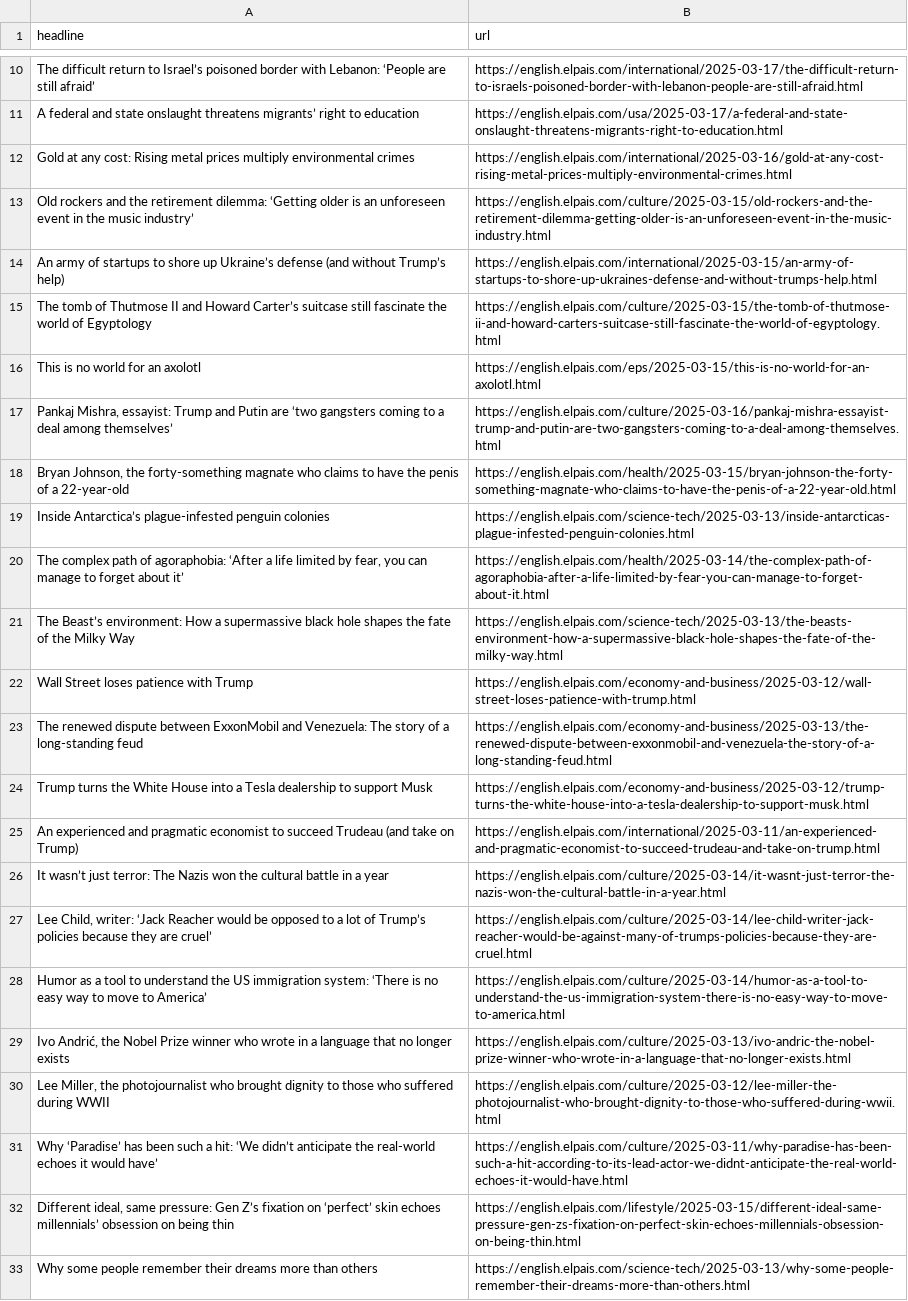
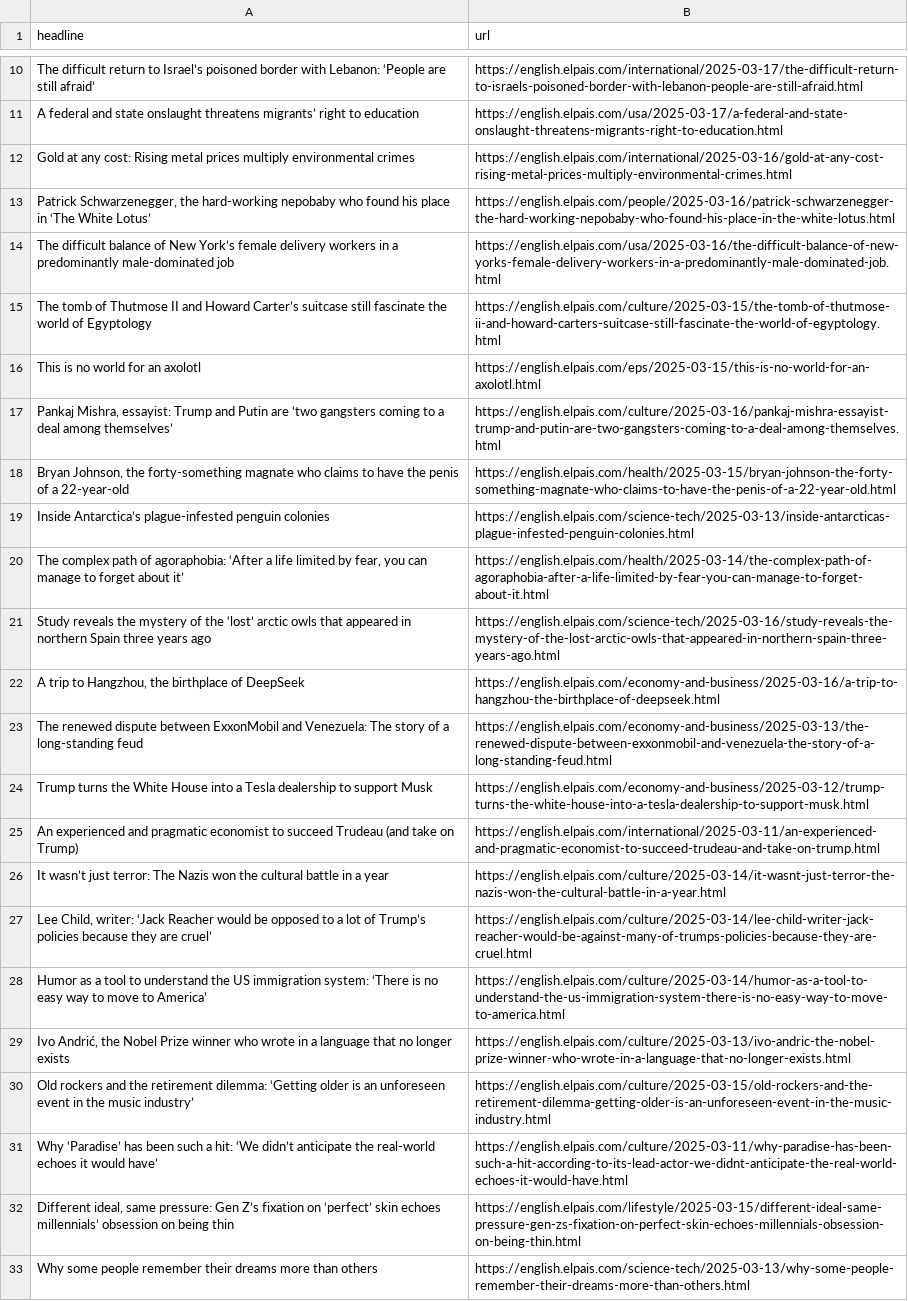
Before and after one commit to berberebecca/el-pais-autoscraper, a CSV file: headlines.csv, drawn as a sheet; only a part is shown, gaps mark what is left out.

```diff
--- a/headlines.csv
+++ b/headlines.csv
@@ -12,4 +12,4 @@ A federal and state onslaught threatens migrants’ right to education,https://e
 Gold at any cost: Rising metal prices multiply environmental crimes,https://english.elpais.com/international/2025-03-16/gold-at-any-cost-rising-metal-prices-multiply-environmental-crimes.html
-Old rockers and the retirement dilemma: ‘Getting older is an unforeseen event in the music industry’,https://english.elpais.com/culture/2025-03-15/old-rockers-and-the-retirement-dilemma-getting-older-is-an-unforeseen-event-in-the-music-industry.html
-An army of startups to shore up Ukraine’s defense (and without Trump’s help),https://english.elpais.com/international/2025-03-15/an-army-of-startups-to-shore-up-ukraines-defense-and-without-trumps-help.html
+"Patrick Schwarzenegger, the hard-working nepobaby who found his place in ‘The White Lotus’",https://english.elpais.com/people/2025-03-16/patrick-schwarzenegger-the-hard-working-nepobaby-who-found-his-place-in-the-white-lotus.html
+The difficult balance of New York’s female delivery workers in a predominantly male-dominated job,https://english.elpais.com/usa/2025-03-16/the-difficult-balance-of-new-yorks-female-delivery-workers-in-a-predominantly-male-dominated-job.html
 The tomb of Thutmose II and Howard Carter’s suitcase still fascinate the world of Egyptology,https://english.elpais.com/culture/2025-03-15/the-tomb-of-thutmose-ii-and-howard-carters-suitcase-still-fascinate-the-world-of-egyptology.html
@@ -20,4 +20,4 @@ Inside Antarctica’s plague-infested penguin colonies,https://english.elpais.co
 "The complex path of agoraphobia: ‘After a life limited by fear, you can manage to forget about it’  ",https://english.elpais.com/health/2025-03-14/the-complex-path-of-agoraphobia-after-a-life-limited-by-fear-you-can-manage-to-forget-about-it.html
-The Beast’s environment: How a supermassive black hole shapes the fate of the Milky Way,https://english.elpais.com/science-tech/2025-03-13/the-beasts-environment-how-a-supermassive-black-hole-shapes-the-fate-of-the-milky-way.html
-Wall Street loses patience with Trump,https://english.elpais.com/economy-and-business/2025-03-12/wall-street-loses-patience-with-trump.html
+Study reveals the mystery of the ‘lost’ arctic owls that appeared in northern Spain three years ago,https://english.elpais.com/science-tech/2025-03-16/study-reveals-the-mystery-of-the-lost-arctic-owls-that-appeared-in-northern-spain-three-years-ago.html
+"A trip to Hangzhou, the birthplace of DeepSeek",https://english.elpais.com/economy-and-business/2025-03-16/a-trip-to-hangzhou-the-birthplace-of-deepseek.html
 The renewed dispute between ExxonMobil and Venezuela: The story of a long-standing feud,https://english.elpais.com/economy-and-business/2025-03-13/the-renewed-dispute-between-exxonmobil-and-venezuela-the-story-of-a-long-standing-feud.html
@@ -29,3 +29,3 @@ Humor as a tool to understand the US immigration system: ‘There is no easy way
 "Ivo Andrić, the Nobel Prize winner who wrote in a language that no longer exists",https://english.elpais.com/culture/2025-03-13/ivo-andric-the-nobel-prize-winner-who-wrote-in-a-language-that-no-longer-exists.html
-"Lee Miller, the photojournalist who brought dignity to those who suffered during WWII",https://english.elpais.com/culture/2025-03-12/lee-miller-the-photojournalist-who-brought-dignity-to-those-who-suffered-during-wwii.html
+Old rockers and the retirement dilemma: ‘Getting older is an unforeseen event in the music industry’,https://english.elpais.com/culture/2025-03-15/old-rockers-and-the-retirement-dilemma-getting-older-is-an-unforeseen-event-in-the-music-industry.html
 Why ‘Paradise’ has been such a hit: ‘We didn’t anticipate the real-world echoes it would have’,https://english.elpais.com/culture/2025-03-11/why-paradise-has-been-such-a-hit-according-to-its-lead-actor-we-didnt-anticipate-the-real-world-echoes-it-would-have.html
```
